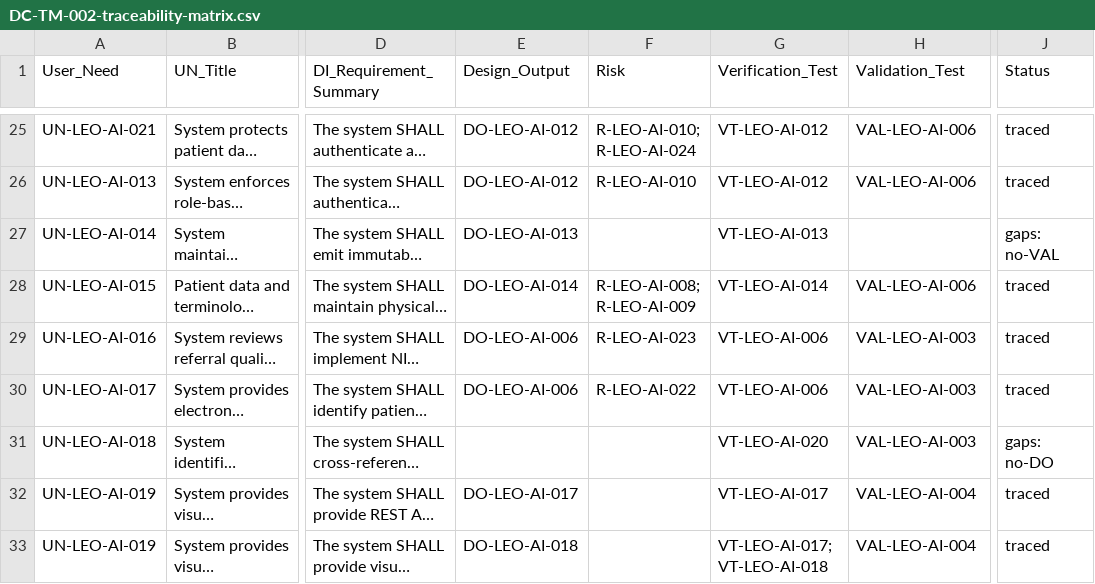
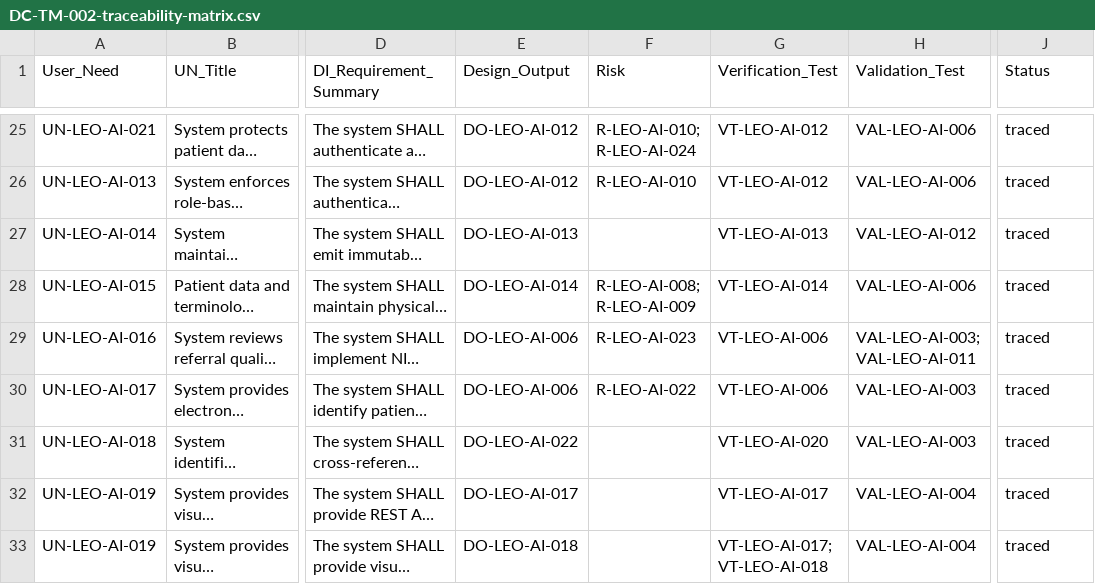
Before and after one commit to Mizaic/LEO-Assist, a CSV file: design-controls/DC-TM-002-traceability-matrix.csv, drawn as a sheet; only a part is shown, gaps mark what is left out; long unchanged cells end in …; the diff covers the shown part only; the diff names each change by its address in the sheet, - before the commit and + after, or states it on an @@ line.

```diff
--- a/design-controls/DC-TM-002-traceability-matrix.csv
+++ b/design-controls/DC-TM-002-traceability-matrix.csv
-H27 (Validation_Test): (empty)
+H27 (Validation_Test): VAL-LEO-AI-012
-J27 (Status): gaps: no-VAL
+J27 (Status): traced
-H29 (Validation_Test): VAL-LEO-AI-003
+H29 (Validation_Test): VAL-LEO-AI-003; VAL-LEO-AI-011
-E31 (Design_Output): (empty)
+E31 (Design_Output): DO-LEO-AI-022
-J31 (Status): gaps: no-DO
+J31 (Status): traced
```
Also changed, not shown: 8 edited cells elsewhere in this file, 34 other files.
